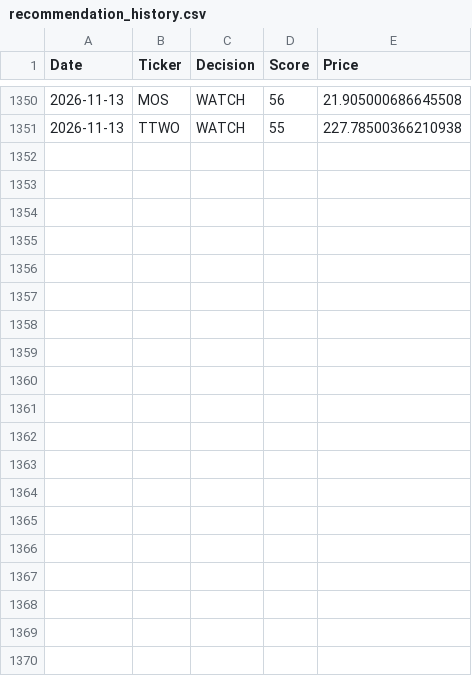
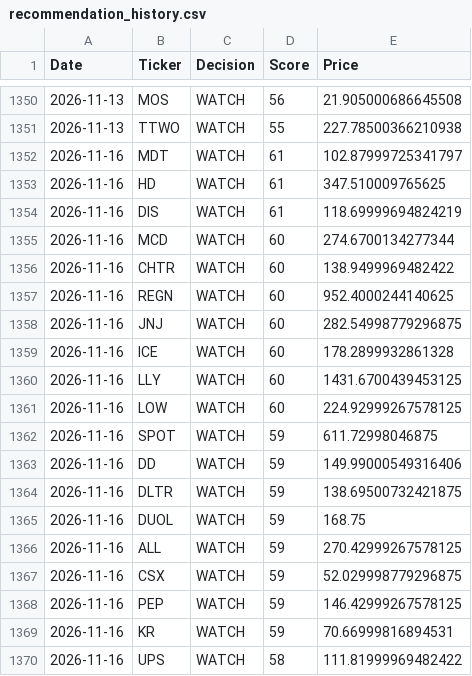
Before and after one commit to Ashwinreddyg/AI_Stock_Analyzer_Pro, a CSV file: data/recommendation_history.csv, drawn as a sheet; only a part is shown, gaps mark what is left out; the diff covers the shown part only; the diff names each change by its address in the sheet, - before the commit and + after, or states it on an @@ line.

```diff
--- a/data/recommendation_history.csv
+++ b/data/recommendation_history.csv
+row 1352: 2026-11-16 | MDT | WATCH | 61 | 102.87999725341797
+row 1353: 2026-11-16 | HD | WATCH | 61 | 347.510009765625
+row 1354: 2026-11-16 | DIS | WATCH | 61 | 118.69999694824219
+row 1355: 2026-11-16 | MCD | WATCH | 60 | 274.6700134277344
+row 1356: 2026-11-16 | CHTR | WATCH | 60 | 138.9499969482422
+row 1357: 2026-11-16 | REGN | WATCH | 60 | 952.4000244140625
+row 1358: 2026-11-16 | JNJ | WATCH | 60 | 282.54998779296875
+row 1359: 2026-11-16 | ICE | WATCH | 60 | 178.2899932861328
+row 1360: 2026-11-16 | LLY | WATCH | 60 | 1431.6700439453125
+row 1361: 2026-11-16 | LOW | WATCH | 60 | 224.92999267578125
+row 1362: 2026-11-16 | SPOT | WATCH | 59 | 611.72998046875
+row 1363: 2026-11-16 | DD | WATCH | 59 | 149.99000549316406
+row 1364: 2026-11-16 | DLTR | WATCH | 59 | 138.69500732421875
+row 1365: 2026-11-16 | DUOL | WATCH | 59 | 168.75
+row 1366: 2026-11-16 | ALL | WATCH | 59 | 270.42999267578125
+row 1367: 2026-11-16 | CSX | WATCH | 59 | 52.029998779296875
+row 1368: 2026-11-16 | PEP | WATCH | 59 | 146.42999267578125
+row 1369: 2026-11-16 | KR | WATCH | 59 | 70.66999816894531
+row 1370: 2026-11-16 | UPS | WATCH | 58 | 111.81999969482422
```
Also changed, not shown: 11 added rows elsewhere in this file.
